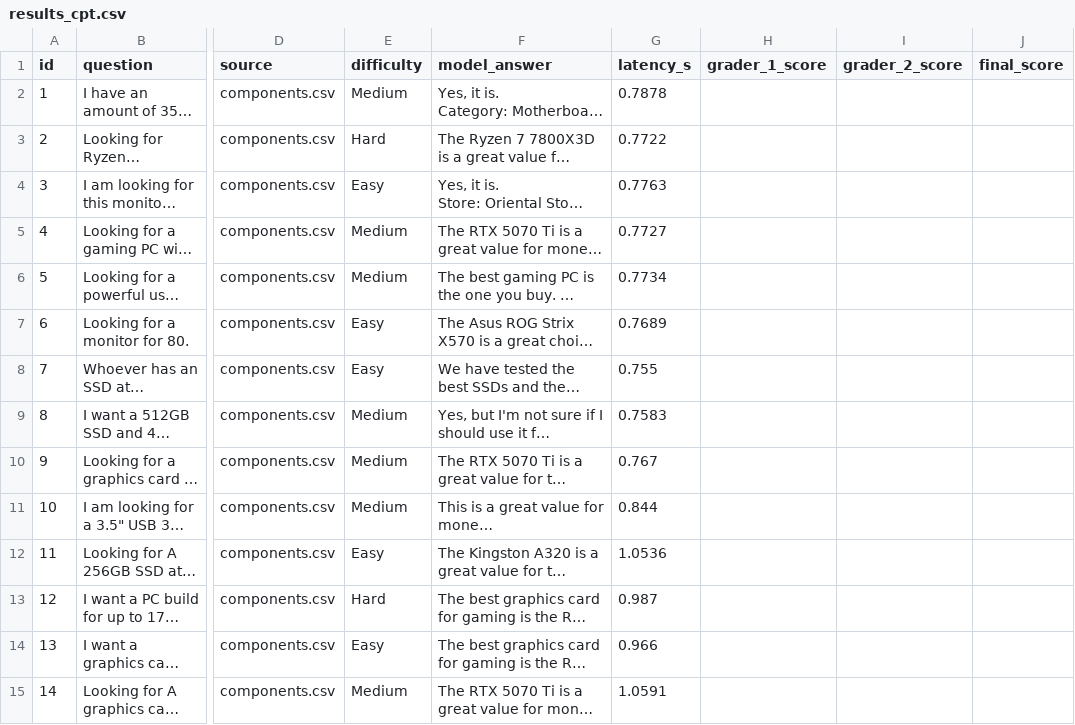
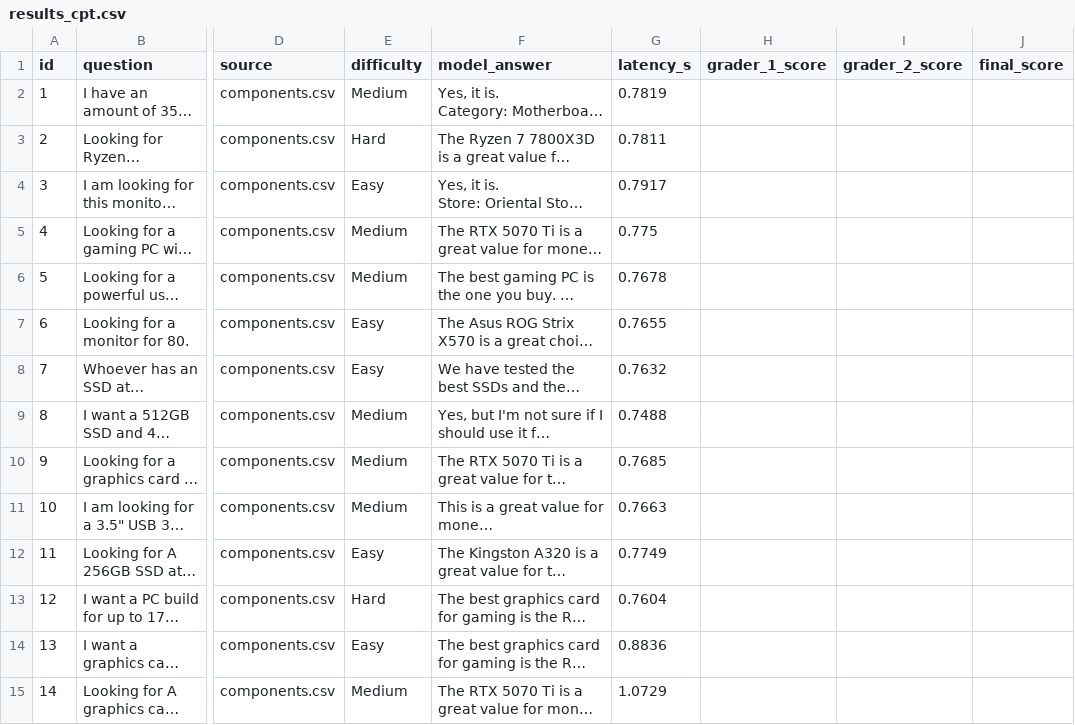
Before and after one commit to Sulieman25/Jordanian-PC-Builder---DS493, a CSV file: results/results_cpt.csv, drawn as a sheet; only a part is shown, gaps mark what is left out; long unchanged cells end in …; the diff covers the shown part only; the diff names each change by its address in the sheet, - before the commit and + after, or states it on an @@ line.

```diff
--- a/results/results_cpt.csv
+++ b/results/results_cpt.csv
-G2 (latency_s): 0.7878
+G2 (latency_s): 0.7819
-G3 (latency_s): 0.7722
+G3 (latency_s): 0.7811
-G4 (latency_s): 0.7763
+G4 (latency_s): 0.7917
-G5 (latency_s): 0.7727
+G5 (latency_s): 0.775
-G6 (latency_s): 0.7734
+G6 (latency_s): 0.7678
-G7 (latency_s): 0.7689
+G7 (latency_s): 0.7655
-G8 (latency_s): 0.755
+G8 (latency_s): 0.7632
-G9 (latency_s): 0.7583
+G9 (latency_s): 0.7488
-G10 (latency_s): 0.767
+G10 (latency_s): 0.7685
-G11 (latency_s): 0.844
+G11 (latency_s): 0.7663
-G12 (latency_s): 1.0536
+G12 (latency_s): 0.7749
-G13 (latency_s): 0.987
+G13 (latency_s): 0.7604
-G14 (latency_s): 0.966
+G14 (latency_s): 0.8836
-G15 (latency_s): 1.0591
+G15 (latency_s): 1.0729
```
Also changed, not shown: 16 edited cells elsewhere in this file, results/results_base.csv, results/results_sft.csv, 3 other files.
